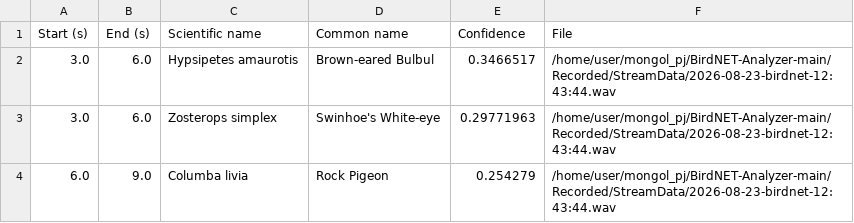
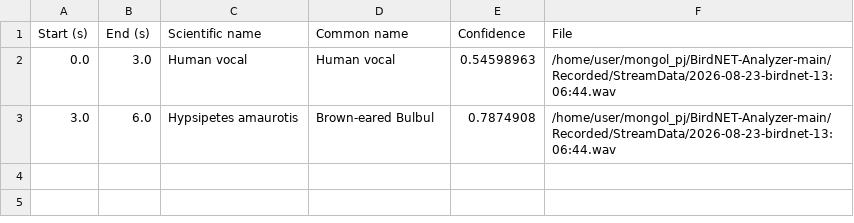
Before and after one commit to trusty-capstone/mongol_pj, a CSV file: output.csv/BirdNET_CombinedTable.csv, drawn as a sheet.

```diff
--- a/output.csv/BirdNET_CombinedTable.csv
+++ b/output.csv/BirdNET_CombinedTable.csv
@@ -1,4 +1,3 @@
 Start (s),End (s),Scientific name,Common name,Confidence,File
-3.0,6.0,Hypsipetes amaurotis,Brown-eared Bulbul,0.3466517,/home/user/mongol_pj/BirdNET-Analyzer-main/Recorded/StreamData/2026-08-23-birdnet-12:43:44.wav
-3.0,6.0,Zosterops simplex,Swinhoe's White-eye,0.29771963,/home/user/mongol_pj/BirdNET-Analyzer-main/Recorded/StreamData/2026-08-23-birdnet-12:43:44.wav
-6.0,9.0,Columba livia,Rock Pigeon,0.254279,/home/user/mongol_pj/BirdNET-Analyzer-main/Recorded/StreamData/2026-08-23-birdnet-12:43:44.wav
+0.0,3.0,Human vocal,Human vocal,0.54598963,/home/user/mongol_pj/BirdNET-Analyzer-main/Recorded/StreamData/2026-08-23-birdnet-13:06:44.wav
+3.0,6.0,Hypsipetes amaurotis,Brown-eared Bulbul,0.7874908,/home/user/mongol_pj/BirdNET-Analyzer-main/Recorded/StreamData/2026-08-23-birdnet-13:06:44.wav
```
Also changed, not shown: 4 other files.
